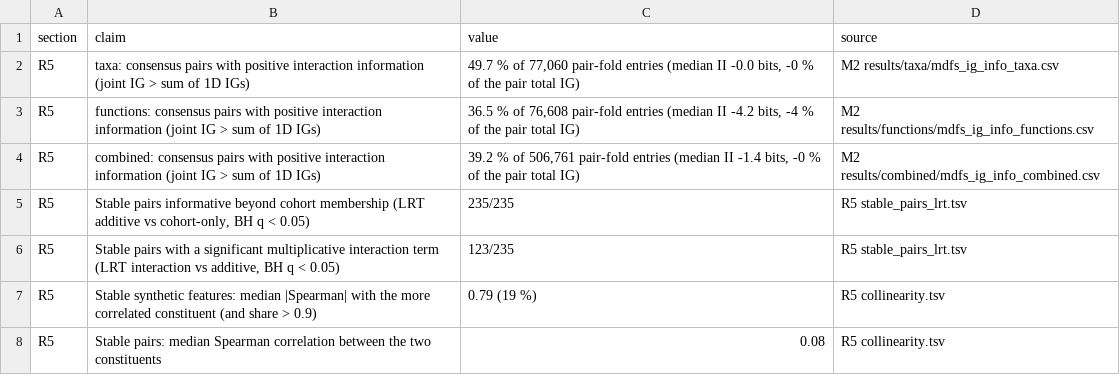
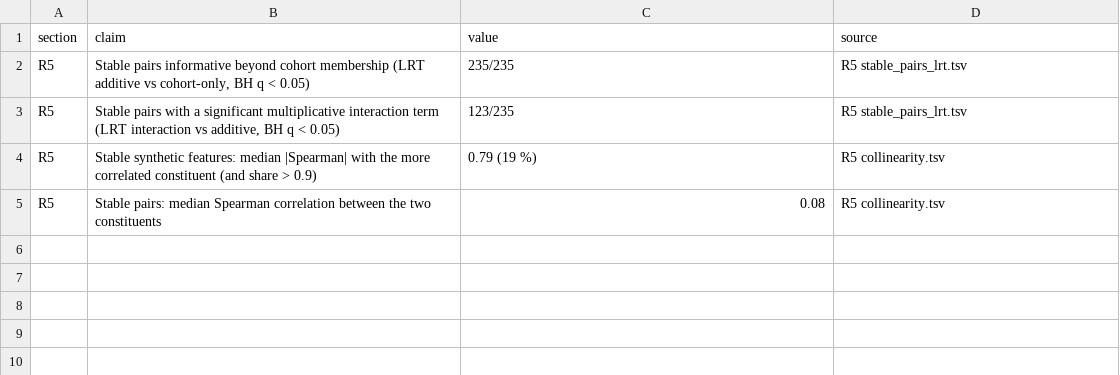
Before and after one commit to Kizielins/MDFS_synergies, a TSV file: R5_reviewer_checks/r5_numbers.tsv, drawn as a sheet.

```diff
--- a/R5_reviewer_checks/r5_numbers.tsv
+++ b/R5_reviewer_checks/r5_numbers.tsv
@@ -1,5 +1,2 @@
 section	claim	value	source
-R5	taxa: consensus pairs with positive interaction information (joint IG > sum of 1D IGs)	49.7 % of 77,060 pair-fold entries (median II -0.0 bits, -0 % of the pair total IG)	M2 results/taxa/mdfs_ig_info_taxa.csv
-R5	functions: consensus pairs with positive interaction information (joint IG > sum of 1D IGs)	36.5 % of 76,608 pair-fold entries (median II -4.2 bits, -4 % of the pair total IG)	M2 results/functions/mdfs_ig_info_functions.csv
-R5	combined: consensus pairs with positive interaction information (joint IG > sum of 1D IGs)	39.2 % of 506,761 pair-fold entries (median II -1.4 bits, -0 % of the pair total IG)	M2 results/combined/mdfs_ig_info_combined.csv
 R5	Stable pairs informative beyond cohort membership (LRT additive vs cohort-only, BH q < 0.05)	235/235	R5 stable_pairs_lrt.tsv
```
Also changed, not shown: R5_reviewer_checks/negative_controls.tsv, R5_reviewer_checks/r5_numbers_scripts.tsv, 29 other files.
